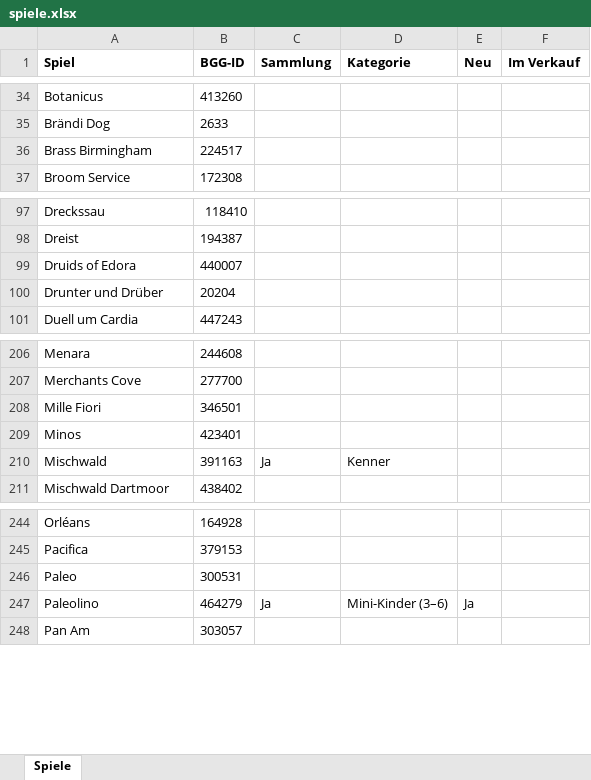
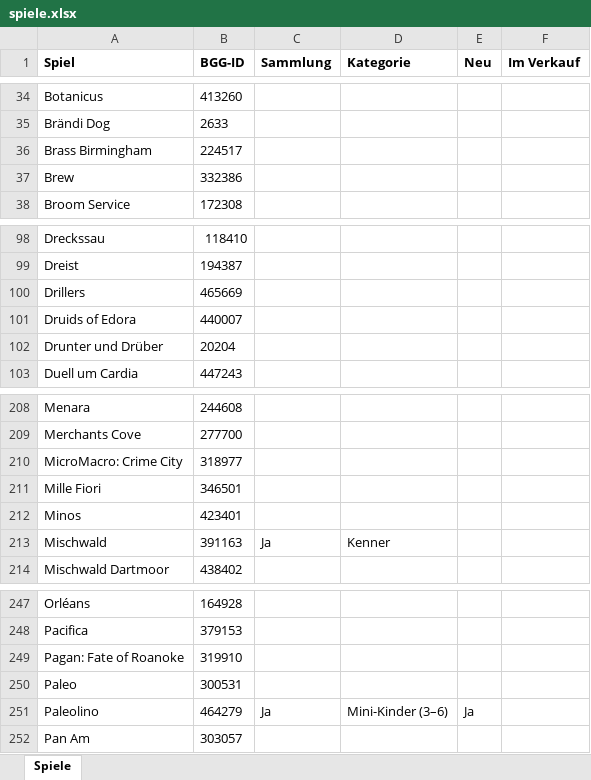
Before and after one commit to BoardgamesBadMuenstereifel/Website_Boardgames_BadMuenstereifel, an Excel workbook: daten/spiele.xlsx, sheet Spiele, drawn as a sheet; only a part is shown, gaps mark what is left out; values as stored, in another font and other column widths than the file's, no borders; the diff names each change by its address in the sheet, - before the commit and + after, or states it on an @@ line.

```diff
--- a/daten/spiele.xlsx (sheet Spiele)
+++ b/daten/spiele.xlsx (sheet Spiele)
+row 37: Brew | 332386
+row 100: Drillers | 465669
+row 210: MicroMacro: Crime City | 318977
+row 249: Pagan: Fate of Roanoke | 319910
```
Also changed, not shown: daten/partien.xlsx.
